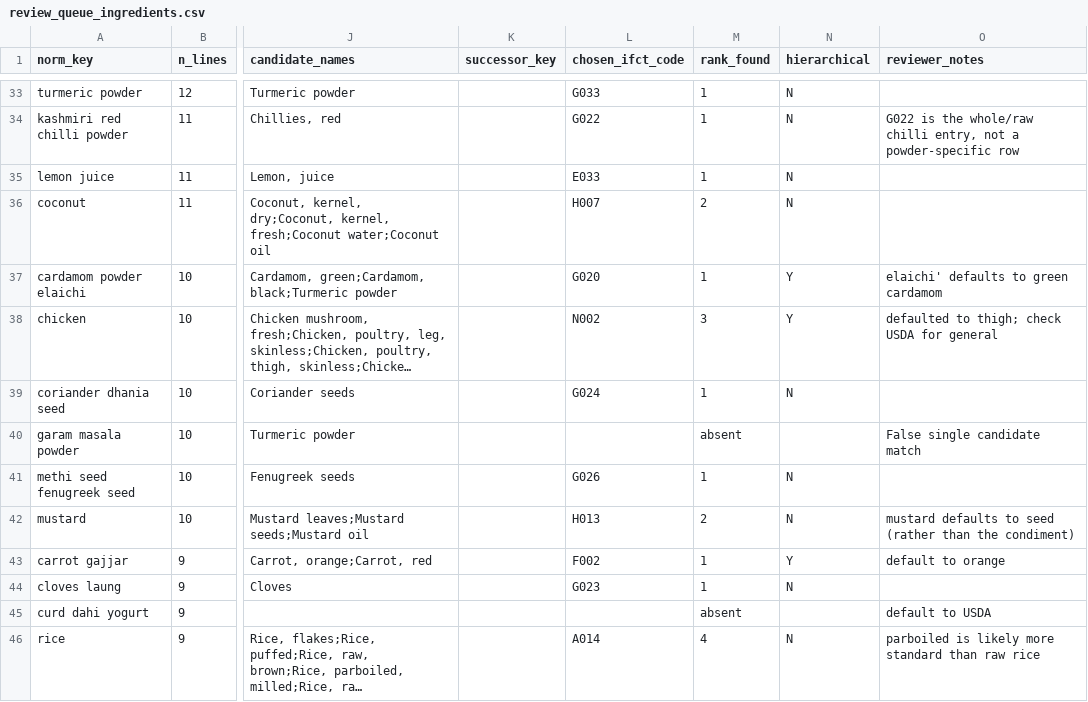
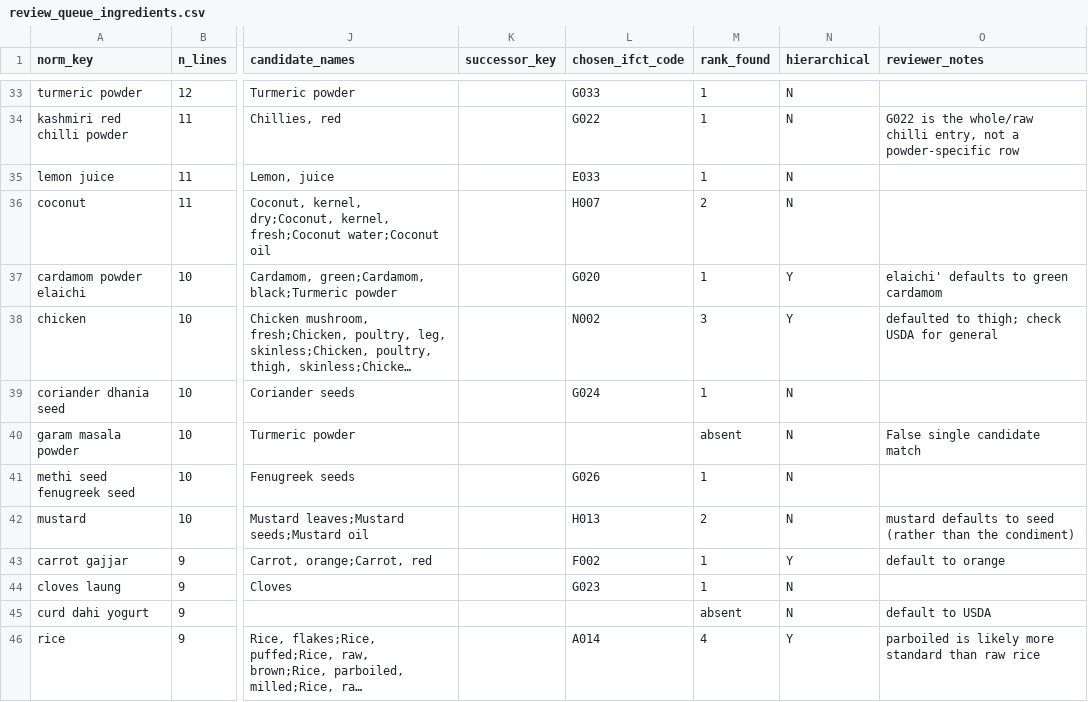
Before and after one commit to samahesh56/MalabarDB, a CSV file: data/review/review_queue_ingredients.csv, drawn as a sheet; only a part is shown, gaps mark what is left out; long unchanged cells end in …; the diff covers the shown part only; the diff names each change by its address in the sheet, - before the commit and + after, or states it on an @@ line.

```diff
--- a/data/review/review_queue_ingredients.csv
+++ b/data/review/review_queue_ingredients.csv
-N40 (hierarchical): (empty)
+N40 (hierarchical): N
-N45 (hierarchical): (empty)
+N45 (hierarchical): N
-N46 (hierarchical): N
+N46 (hierarchical): Y
```
Also changed, not shown: 96 edited cells elsewhere in this file.
